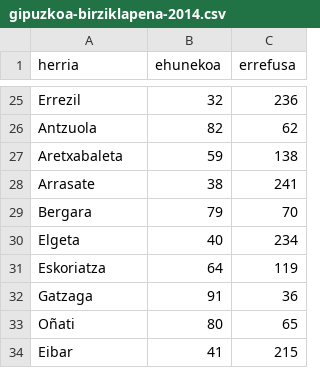
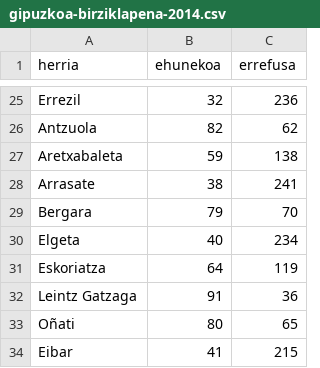
Before and after one commit to iametza/zero-zabor-gipuzkoako-birziklapen-tasa-2014, a CSV file: datuak/gipuzkoa-birziklapena-2014.csv, drawn as a sheet; only a part is shown, gaps mark what is left out.

Commit message:
Leintz Gatzagaren izena zuzendu

```diff
--- a/datuak/gipuzkoa-birziklapena-2014.csv
+++ b/datuak/gipuzkoa-birziklapena-2014.csv
@@ -31,3 +31,3 @@ Elgeta,40,234
 Eskoriatza,64,119
-Gatzaga,91,36
+Leintz Gatzaga,91,36
 Oñati,80,65
```
